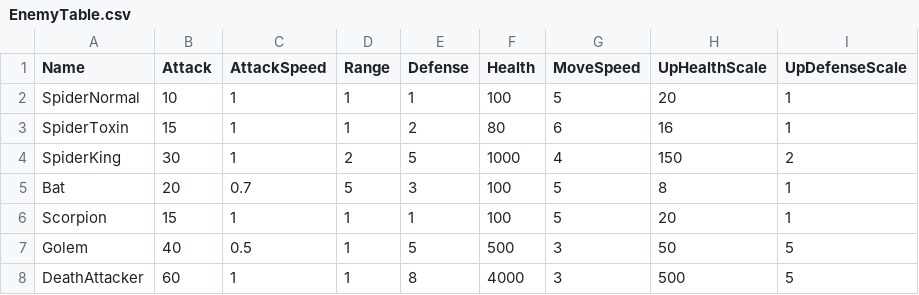
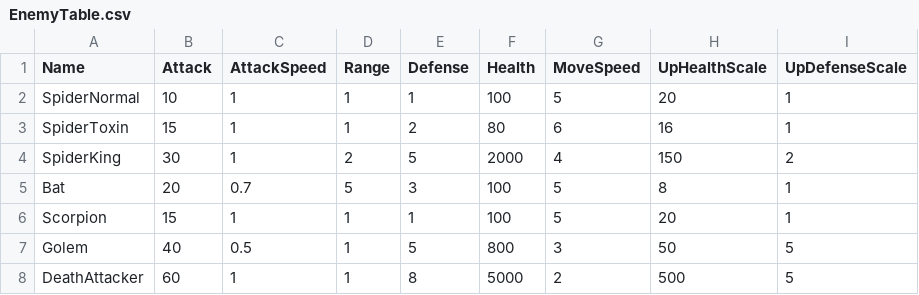
Before and after one commit to Miniro9322/TeamProject, a CSV file: Assets/Resources/DataTable/EnemyTable.csv, drawn as a sheet; only a part is shown; the diff names each change by its address in the sheet, - before the commit and + after, or states it on an @@ line.

```diff
--- a/Assets/Resources/DataTable/EnemyTable.csv
+++ b/Assets/Resources/DataTable/EnemyTable.csv
-F4 (Health): 1000
+F4 (Health): 2000
-F7 (Health): 500
+F7 (Health): 800
-F8 (Health): 4000
+F8 (Health): 5000
-G8 (MoveSpeed): 3
+G8 (MoveSpeed): 2
```
Also changed, not shown: 6 other files.
